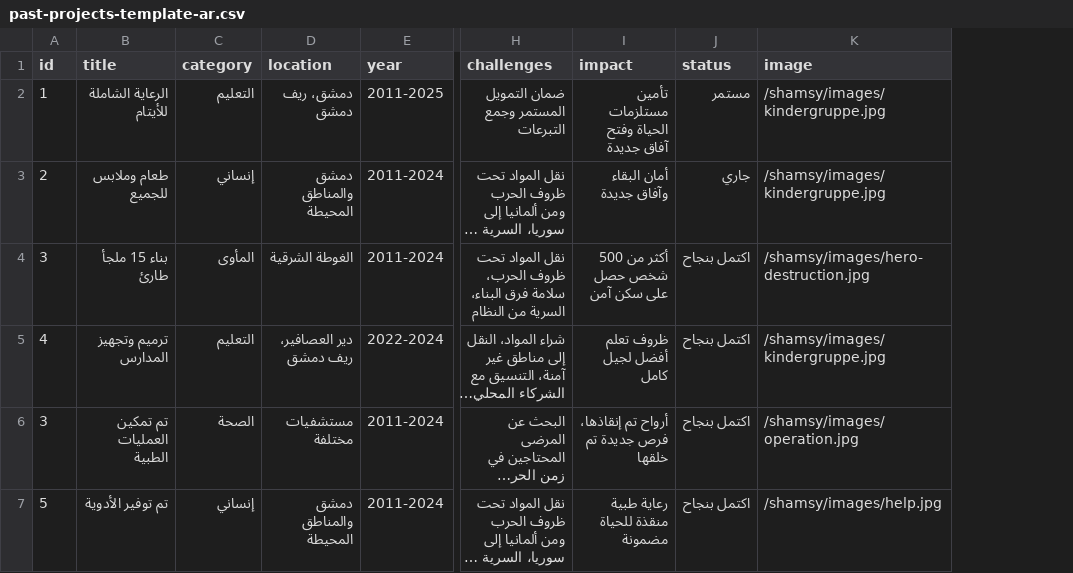
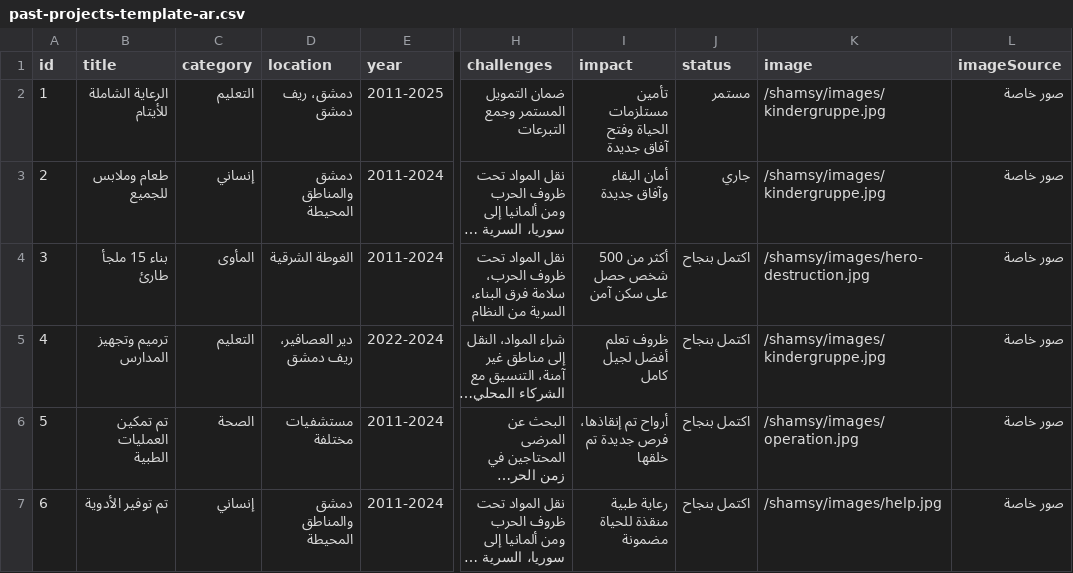
Before and after one commit to ym-95-ym/shamsy, a CSV file: public/past-projects-template-ar.csv, drawn as a sheet; only a part is shown, gaps mark what is left out; long unchanged cells end in …; the diff names each change by its address in the sheet, - before the commit and + after, or states it on an @@ line.

Commit message:
past-projects-template-ar.csv aktualisieren

```diff
--- a/public/past-projects-template-ar.csv
+++ b/public/past-projects-template-ar.csv
+column L (imageSource), rows 2-7: all صور خاصة
-A6 (id): 3
+A6 (id): 5
-A7 (id): 5
+A7 (id): 6
```
